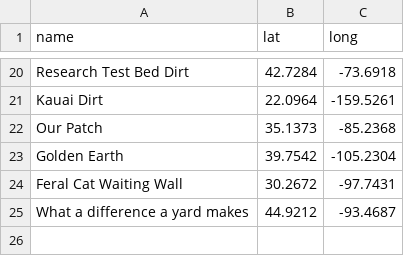
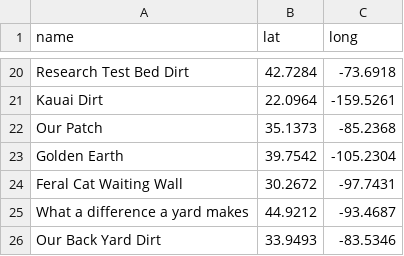
Before and after one commit to egunn/SoilMap, a CSV file: data/soilPoints.csv, drawn as a sheet; only a part is shown, gaps mark what is left out; the diff names each change by its address in the sheet, - before the commit and + after, or states it on an @@ line.

Commit message:
data update

```diff
--- a/data/soilPoints.csv
+++ b/data/soilPoints.csv
+row 26: Our Back Yard Dirt | 33.9493 | -83.5346
```
